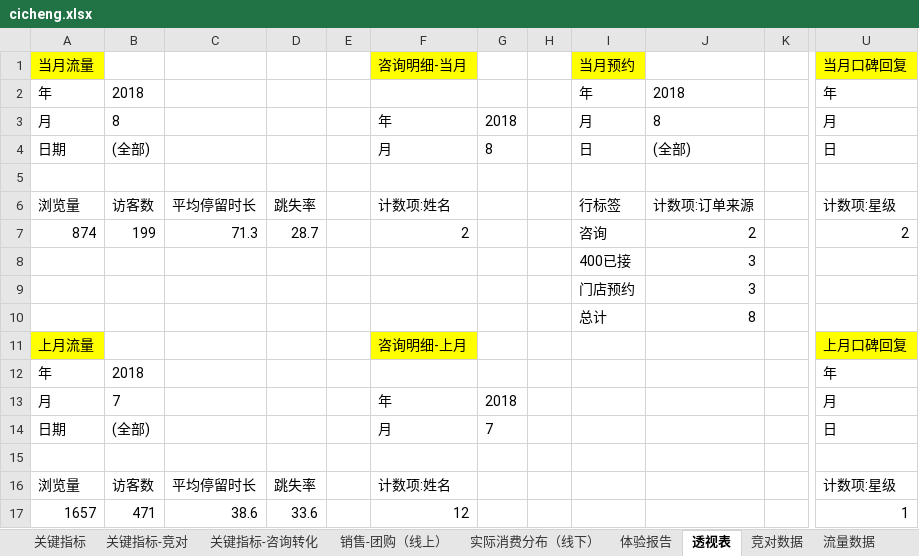
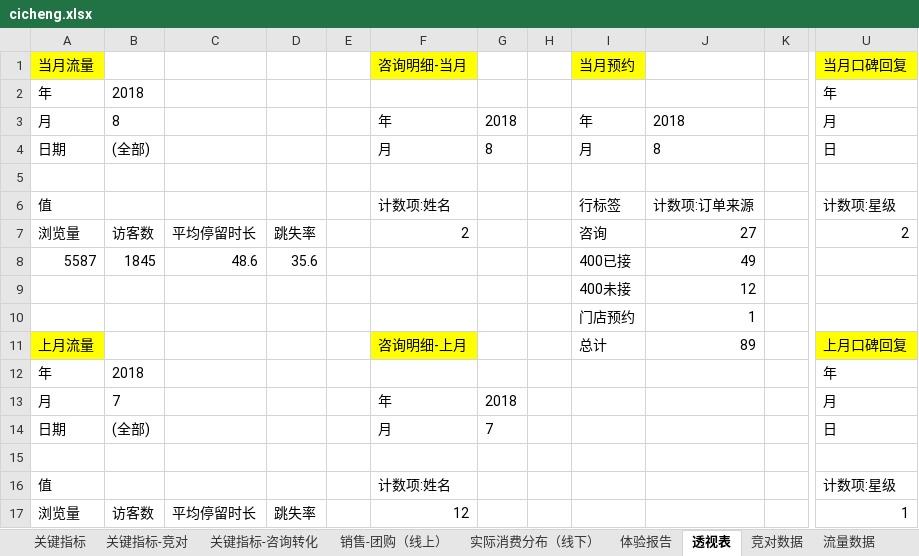
Before and after one commit to lonehand/DPspider, an Excel workbook: Report/cicheng.xlsx, sheet 透视表, drawn as a sheet; only a part is shown, gaps mark what is left out; values as stored, in another font and other column widths than the file's, no borders; charts and pictures not drawn; removed rows and columns are numbered as before the commit, all else as after; rows hold the shown columns only; the diff covers the shown part only; the diff names each change by its address in the sheet, - before the commit and + after, or states it on an @@ line.

```diff
--- a/Report/cicheng.xlsx (sheet 透视表)
+++ b/Report/cicheng.xlsx (sheet 透视表)
-I2 (当月预约): 年
+I2 (当月预约): (empty)
-J2: 2018
+J2: (empty)
-I3 (当月预约): 月
+I3 (当月预约): 年
-J3: 8
+J3: 2018
-I4 (当月预约): 日
+I4 (当月预约): 月
-J4: (全部)
+J4: 8
-A6 (当月流量): 浏览量
+A6 (当月流量): 值
-B6: 访客数
+B6: (empty)
-C6: 平均停留时长
+C6: (empty)
-D6: 跳失率
+D6: (empty)
-A7 (当月流量): 874
+A7 (当月流量): 浏览量
-B7: 199
+B7: 访客数
-C7: 71.3
+C7: 平均停留时长
-D7: 28.7
+D7: 跳失率
-J7: 2
+J7: 27
-A8 (当月流量): (empty)
+A8 (当月流量): 5587
-B8: (empty)
+B8: 1845
-C8: (empty)
+C8: 48.6
-D8: (empty)
+D8: 35.6
-J8: 3
+J8: 49
-I9 (当月预约): 门店预约
+I9 (当月预约): 400未接
-J9: 3
+J9: 12
-I10 (当月预约): 总计
+I10 (当月预约): 门店预约
-J10: 8
+J10: 1
-I11 (当月预约): (empty)
+I11 (当月预约): 总计
-J11: (empty)
+J11: 89
+row 16: 值 |  |  |  |  | 计数项:姓名 |  |  |  |  |  | 计数项:星级
-F17 (咨询明细-当月): 计数项:姓名
+F17 (咨询明细-当月): 12
-U17 (当月口碑回复): 计数项:星级
+U17 (当月口碑回复): 1
-row 17: 1657 | 471 | 38.6 | 33.6 |  | 12 |  |  |  |  |  | 1
```
Also changed, not shown: 5 added rows, 5 removed rows and 10 edited cells elsewhere in this sheet, sheet 线上, sheet 流量数据, sheet 体验报告, sheet 订单中心, sheet 关键指标-咨询转化, sheet 咨询明细, 5 more sheets, charts or pictures, 15 other files.
